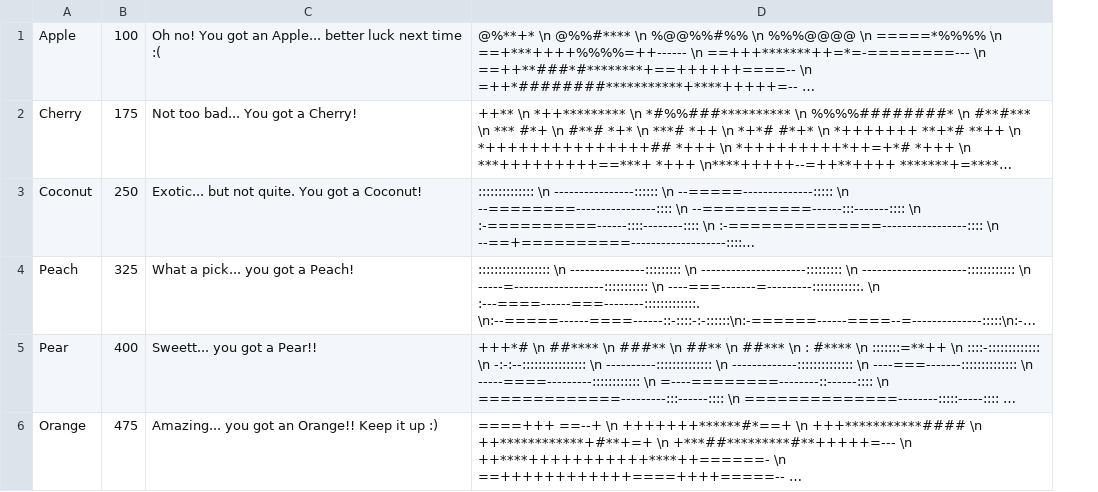
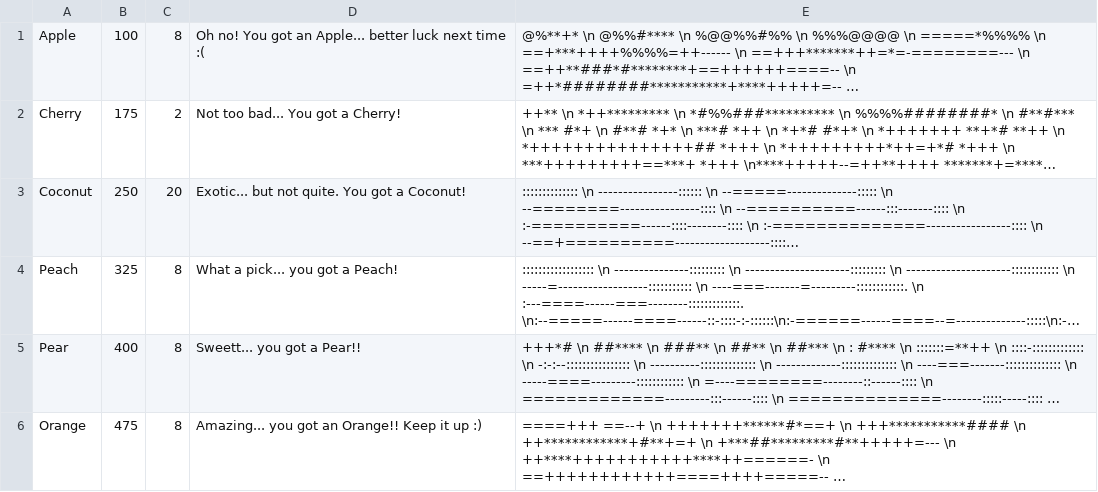
Before and after one commit to danielle-esposito/adventure-game, a CSV file: resources/fruit.csv, drawn as a sheet; long unchanged cells end in …; the diff names each change by its address in the sheet, - before the commit and + after, or states it on an @@ line.

Commit message:
Added size to fruits

```diff
--- a/resources/fruit.csv
+++ b/resources/fruit.csv
+column C, rows 1-6: 8 | 2 | 20 | 8 | 8 | 8
```
